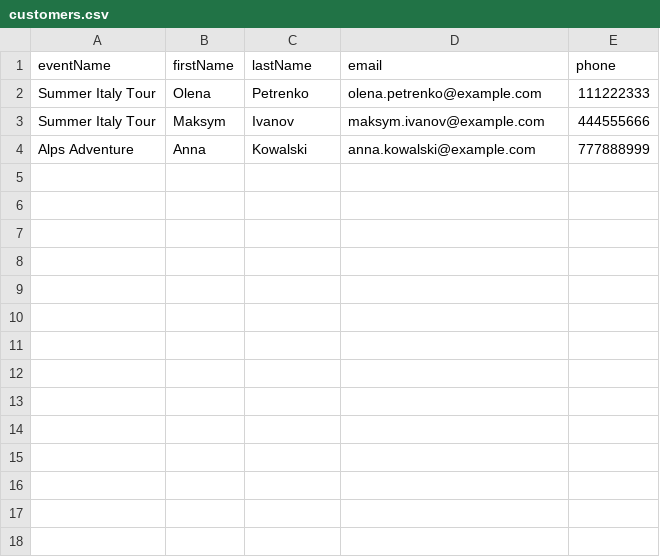
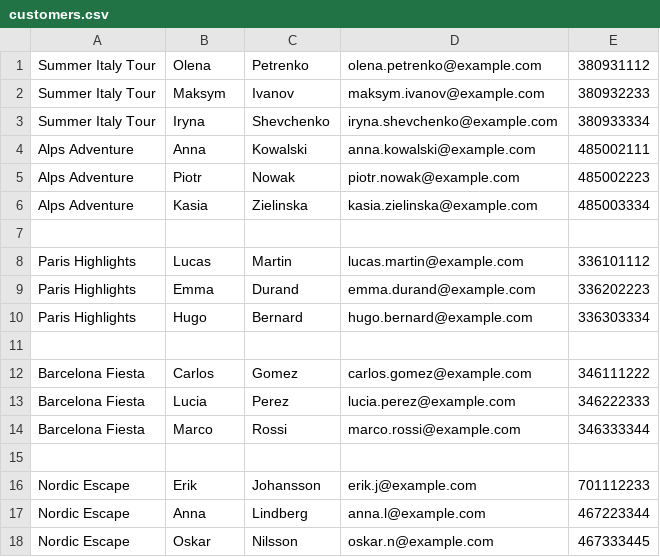
Before and after one commit to eduardiateniuc-ion/CleanCode, a CSV file: src/main/resources/csv/customers.csv, drawn as a sheet.

```diff
--- a/src/main/resources/csv/customers.csv
+++ b/src/main/resources/csv/customers.csv
@@ -1,4 +1,18 @@
-eventName,firstName,lastName,email,phone
-Summer Italy Tour,Olena,Petrenko,olena.petrenko@example.com,111222333
-Summer Italy Tour,Maksym,Ivanov,maksym.ivanov@example.com,444555666
-Alps Adventure,Anna,Kowalski,anna.kowalski@example.com,777888999
+Summer Italy Tour,Olena,Petrenko,olena.petrenko@example.com,380931112
+Summer Italy Tour,Maksym,Ivanov,maksym.ivanov@example.com,380932233
+Summer Italy Tour,Iryna,Shevchenko,iryna.shevchenko@example.com,380933334
+Alps Adventure,Anna,Kowalski,anna.kowalski@example.com,485002111
+Alps Adventure,Piotr,Nowak,piotr.nowak@example.com,485002223
+Alps Adventure,Kasia,Zielinska,kasia.zielinska@example.com,485003334
+
+Paris Highlights,Lucas,Martin,lucas.martin@example.com,336101112
+Paris Highlights,Emma,Durand,emma.durand@example.com,336202223
+Paris Highlights,Hugo,Bernard,hugo.bernard@example.com,336303334
+
+Barcelona Fiesta,Carlos,Gomez,carlos.gomez@example.com,346111222
+Barcelona Fiesta,Lucia,Perez,lucia.perez@example.com,346222333
+Barcelona Fiesta,Marco,Rossi,marco.rossi@example.com,346333344
+
+Nordic Escape,Erik,Johansson,erik.j@example.com,701112233
+Nordic Escape,Anna,Lindberg,anna.l@example.com,467223344
+Nordic Escape,Oskar,Nilsson,oskar.n@example.com,467333445
```
Also changed, not shown: src/main/resources/csv/events.csv, 6 other files.
